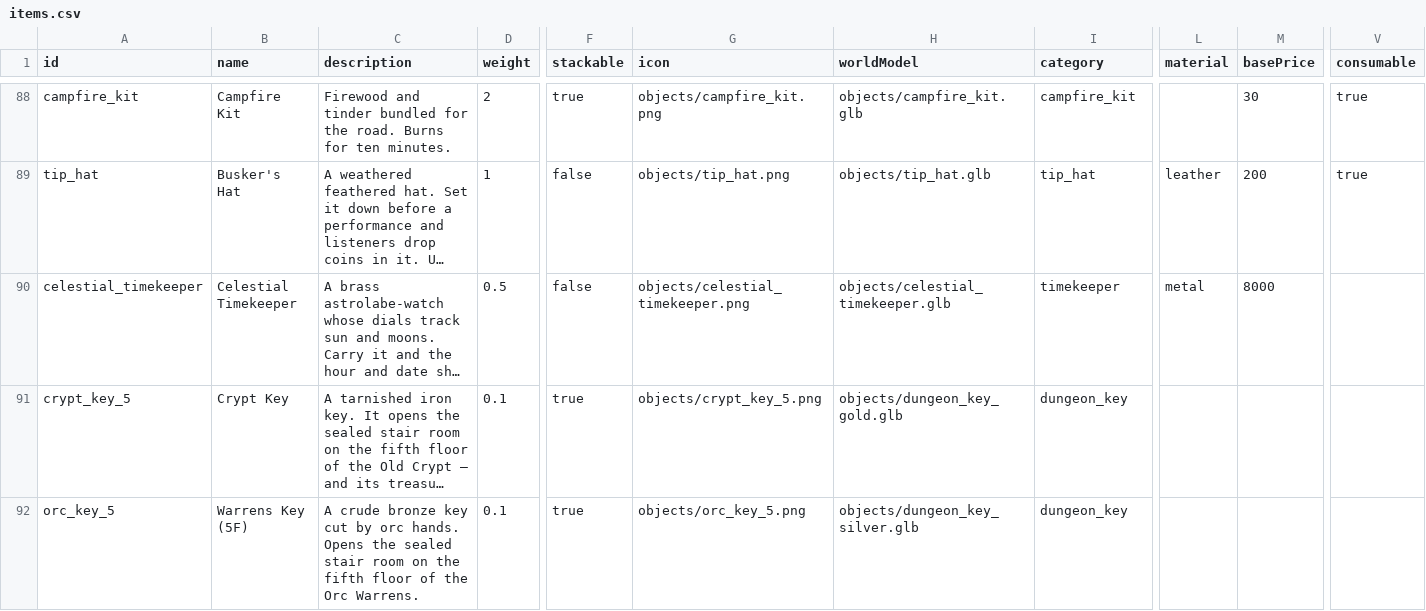
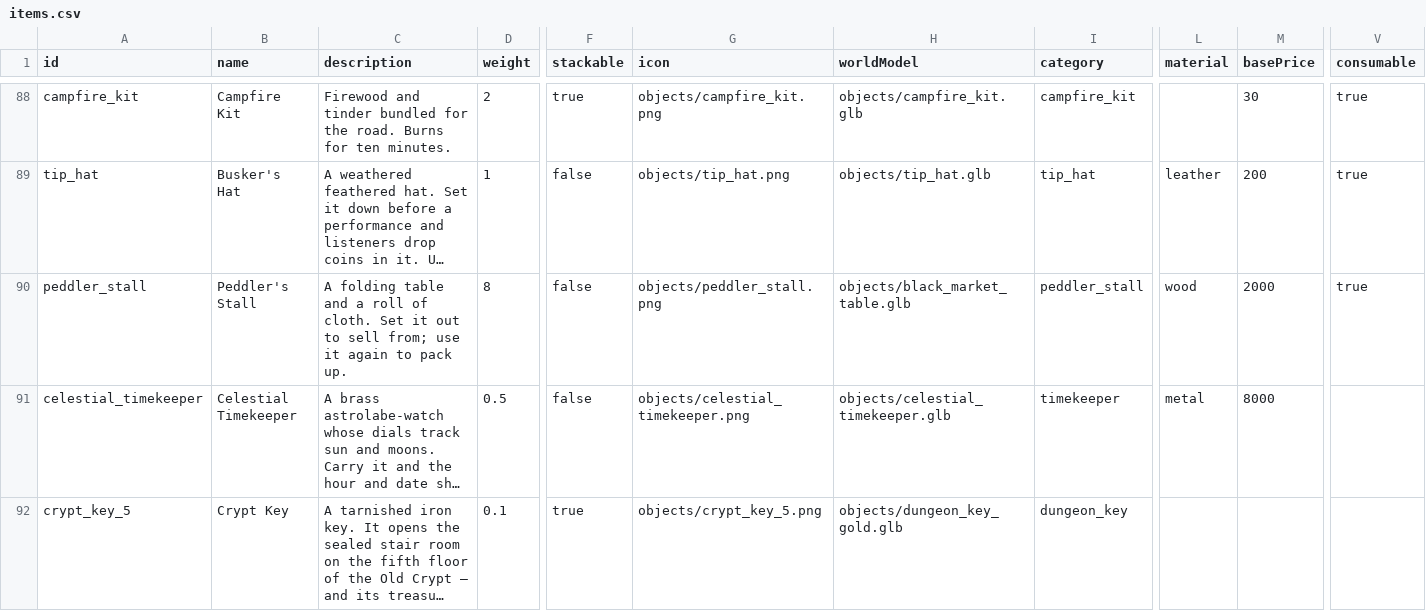
Before and after one commit to GONGJI-KIM/OpenMMO, a CSV file: data-src/items.csv, drawn as a sheet; only a part is shown, gaps mark what is left out; the shorter side is filled out with more unchanged rows; long unchanged cells end in …; rows hold the shown columns only; the diff names each change by its address in the sheet, - before the commit and + after, or states it on an @@ line.

```diff
--- a/data-src/items.csv
+++ b/data-src/items.csv
+row 90: peddler_stall | Peddler's Stall | A folding table and a roll of cloth. Set it out to sell from; use it again to pack up. | 8 | false | objects/peddler_stall.png | objects/black_market_table.glb | peddler_stall | wood | 2000 | true
```
Also changed, not shown: data-src/merchants.csv, 34 other files.
